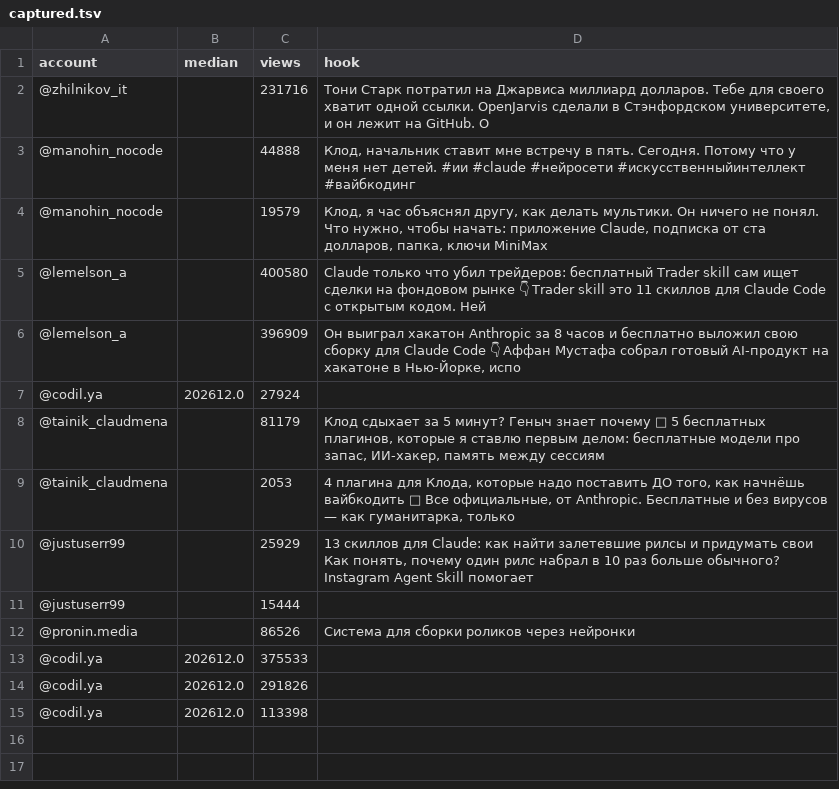
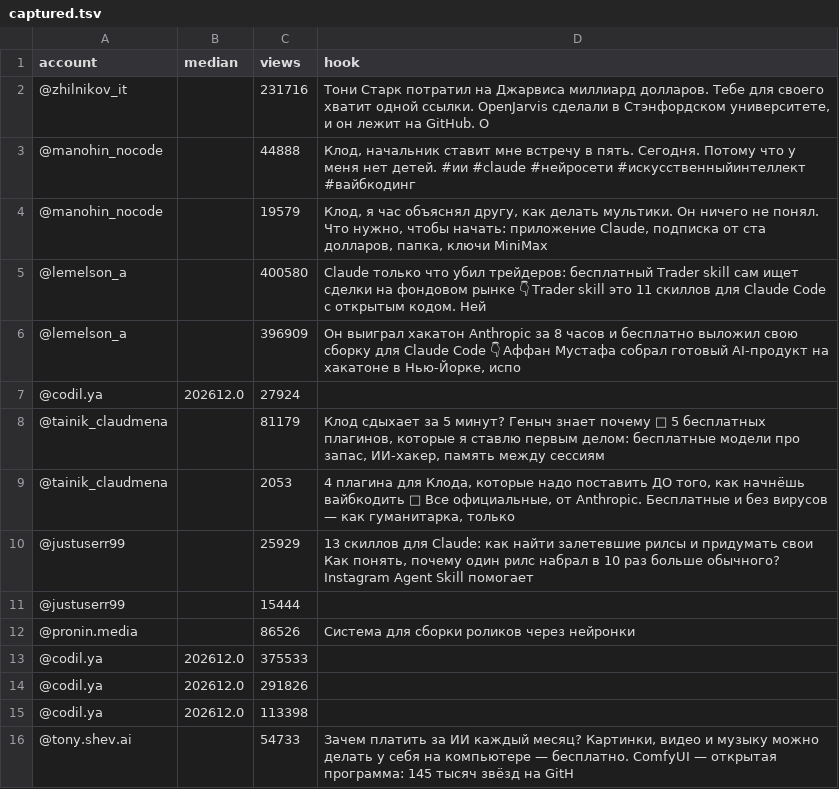
Before and after one commit to deykun1337-web/Claude, a TSV file: reels/viral/captured.tsv, drawn as a sheet.

```diff
--- a/reels/viral/captured.tsv
+++ b/reels/viral/captured.tsv
@@ -15 +15,2 @@ account	median	views	hook
 @codil.ya	202612.0	113398	
+@tony.shev.ai		54733	Зачем платить за ИИ каждый месяц? Картинки, видео и музыку можно делать у себя на компьютере — бесплатно.  ComfyUI — открытая программа: 145 тысяч звёзд на GitH
```
Also changed, not shown: 8 other files.
